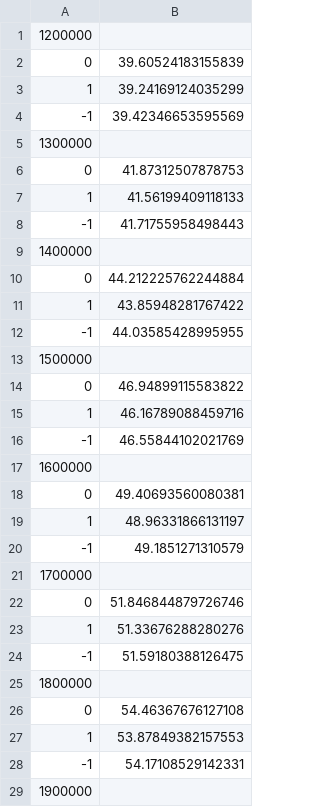
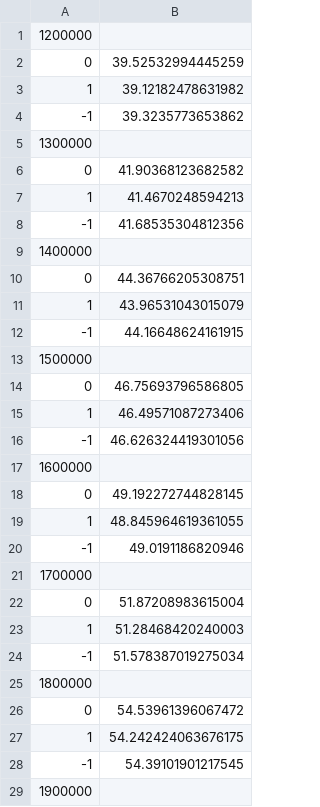
Before and after one commit to pherna06/server-consumption, a CSV file: log/inttranspose.power.csv, drawn as a sheet; only a part is shown; the diff covers the shown part only.

```diff
--- a/log/inttranspose.power.csv
+++ b/log/inttranspose.power.csv
@@ -1,29 +1,29 @@
 1200000
-0, 39.60524183155839
-1, 39.24169124035299
--1, 39.42346653595569
+0, 39.52532994445259
+1, 39.12182478631982
+-1, 39.3235773653862
 1300000
-0, 41.87312507878753
-1, 41.56199409118133
--1, 41.71755958498443
+0, 41.90368123682582
+1, 41.4670248594213
+-1, 41.68535304812356
 1400000
-0, 44.212225762244884
-1, 43.85948281767422
--1, 44.03585428995955
+0, 44.36766205308751
+1, 43.96531043015079
+-1, 44.16648624161915
 1500000
-0, 46.94899115583822
-1, 46.16789088459716
--1, 46.55844102021769
+0, 46.75693796586805
+1, 46.49571087273406
+-1, 46.626324419301056
 1600000
-0, 49.40693560080381
-1, 48.96331866131197
--1, 49.1851271310579
+0, 49.192272744828145
+1, 48.845964619361055
+-1, 49.0191186820946
 1700000
-0, 51.846844879726746
-1, 51.33676288280276
--1, 51.59180388126475
+0, 51.87208983615004
+1, 51.28468420240003
+-1, 51.578387019275034
 1800000
-0, 54.46367676127108
-1, 53.87849382157553
--1, 54.17108529142331
+0, 54.53961396067472
+1, 54.242424063676175
+-1, 54.39101901217545
 1900000
```
Also changed, not shown: 28 edited cells elsewhere in this file, log/floatproduct.time.csv, log/floatsort.power.csv, 31 other files.
